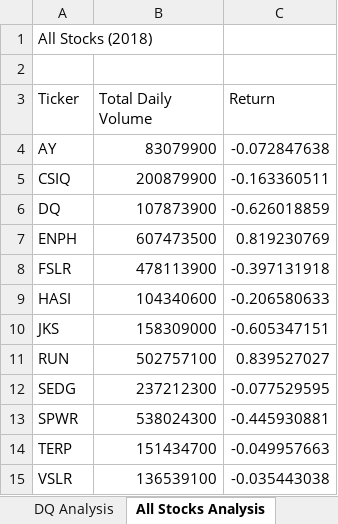
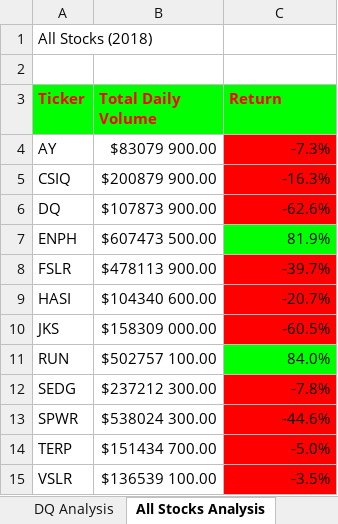
Before and after one commit to Johnnywang1899/stock-analysis-with_VBA, an Excel workbook: green_stocks.xlsm, sheet All Stocks Analysis, drawn as a sheet; values as stored, in another font and other column widths than the file's, no borders; the diff names each change by its address in the sheet, - before the commit and + after, or states it on an @@ line.

```diff
--- a/green_stocks.xlsm (sheet All Stocks Analysis)
+++ b/green_stocks.xlsm (sheet All Stocks Analysis)
@@ A3:C3 fill: none → #00FF00, bold: off → on, text colour: black → #FF0000 @@
-B4 (Total Daily Volume): 83079900
+B4 (Total Daily Volume): $83079 900.00
-C4 (Return): -0.072847638
+C4 (Return): -7.3%
-C4:C6 fill: none
+C4:C6 fill: #FF0000
-B5 (Total Daily Volume): 200879900
+B5 (Total Daily Volume): $200879 900.00
-C5 (Return): -0.163360511
+C5 (Return): -16.3%
-B6 (Total Daily Volume): 107873900
+B6 (Total Daily Volume): $107873 900.00
-C6 (Return): -0.626018859
+C6 (Return): -62.6%
-B7 (Total Daily Volume): 607473500
+B7 (Total Daily Volume): $607473 500.00
-C7 (Return): 0.819230769
+C7 (Return): 81.9%
-C7 fill: none
+C7 fill: #00FF00
-B8 (Total Daily Volume): 478113900
+B8 (Total Daily Volume): $478113 900.00
-C8 (Return): -0.397131918
+C8 (Return): -39.7%
-C8:C10 fill: none
+C8:C10 fill: #FF0000
-B9 (Total Daily Volume): 104340600
+B9 (Total Daily Volume): $104340 600.00
-C9 (Return): -0.206580633
+C9 (Return): -20.7%
-B10 (Total Daily Volume): 158309000
+B10 (Total Daily Volume): $158309 000.00
-C10 (Return): -0.605347151
+C10 (Return): -60.5%
-B11 (Total Daily Volume): 502757100
+B11 (Total Daily Volume): $502757 100.00
-C11 (Return): 0.839527027
+C11 (Return): 84.0%
-C11 fill: none
+C11 fill: #00FF00
-B12 (Total Daily Volume): 237212300
+B12 (Total Daily Volume): $237212 300.00
-C12 (Return): -0.077529595
+C12 (Return): -7.8%
-C12:C15 fill: none
+C12:C15 fill: #FF0000
-B13 (Total Daily Volume): 538024300
+B13 (Total Daily Volume): $538024 300.00
-C13 (Return): -0.445930881
+C13 (Return): -44.6%
-B14 (Total Daily Volume): 151434700
+B14 (Total Daily Volume): $151434 700.00
-C14 (Return): -0.049957663
+C14 (Return): -5.0%
-B15 (Total Daily Volume): 136539100
+B15 (Total Daily Volume): $136539 100.00
-C15 (Return): -0.035443038
+C15 (Return): -3.5%
```
Also changed, not shown: other sheet tabs.
